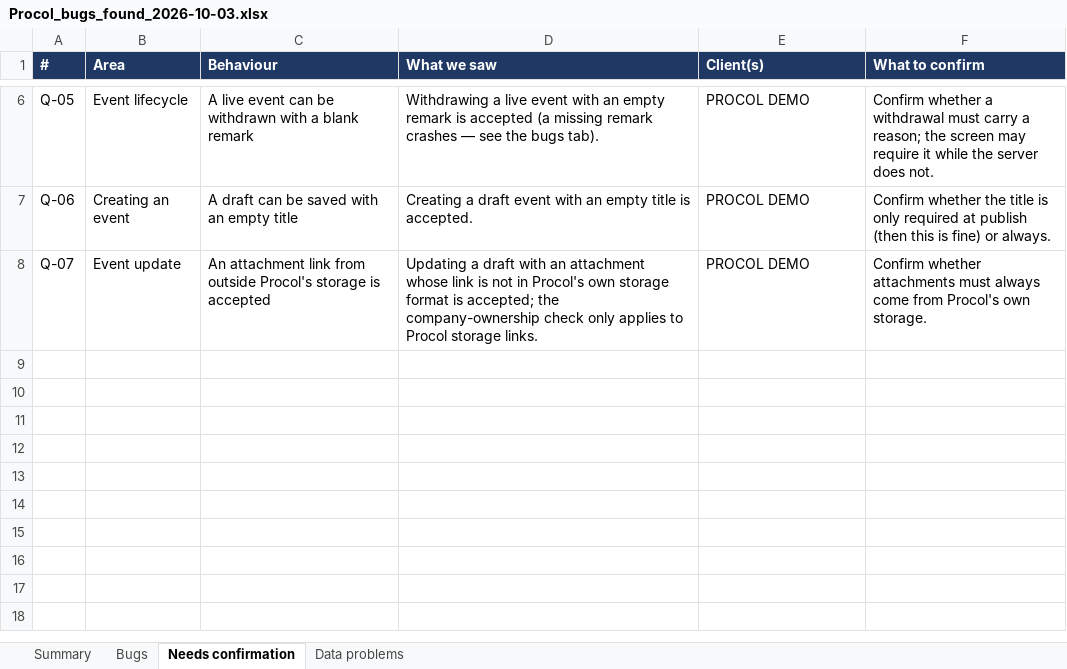
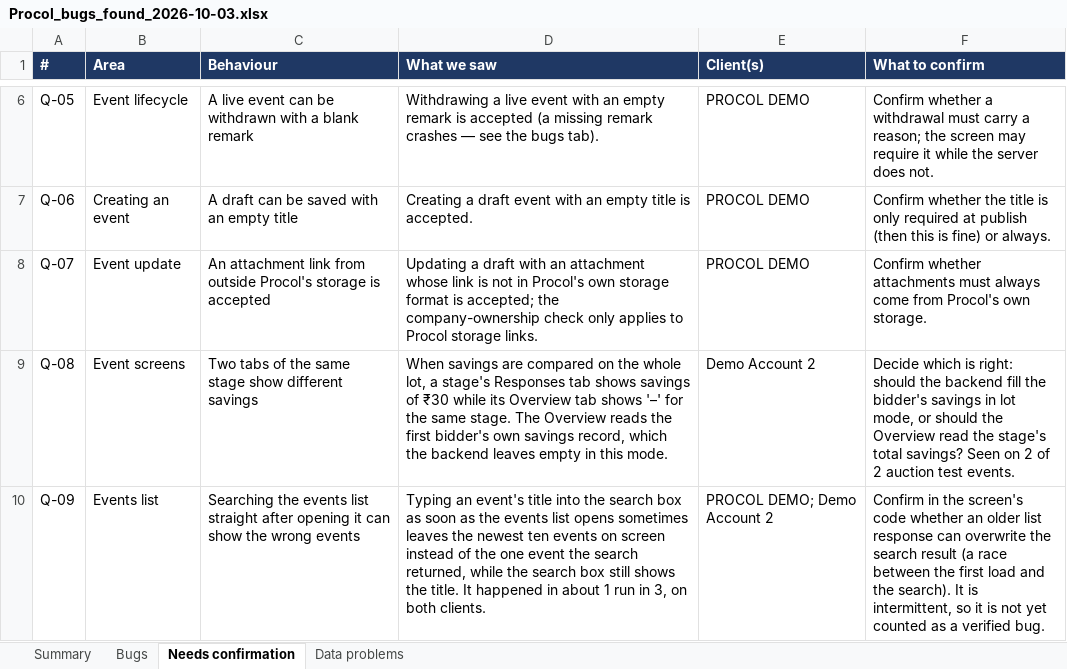
Before and after one commit to animeshsharma-svg/spine.ai, an Excel workbook: docs/bugs/Procol_bugs_found_2026-10-03.xlsx, sheet Needs confirmation, drawn as a sheet; only a part is shown, gaps mark what is left out; values as stored, in another font and other column widths than the file's, no borders; table styles not drawn; the diff names each change by its address in the sheet, - before the commit and + after, or states it on an @@ line.

```diff
--- a/docs/bugs/Procol_bugs_found_2026-10-03.xlsx (sheet Needs confirmation)
+++ b/docs/bugs/Procol_bugs_found_2026-10-03.xlsx (sheet Needs confirmation)
+row 9: Q-08 | Event screens | Two tabs of the same stage show different savings | When savings are compared on the whole lot, a stage's Responses tab shows savings of ₹30 while its Overview tab shows '–' for the same stage. The Overview reads the first bidder's own savings record, which the backend leaves empty in this mode. | Demo Account 2 | Decide which is right: should the backend fill the bidder's savings in lot mode, or should the Overview read the stage's total savings? Seen on 2 of 2 auction test events.
+row 10: Q-09 | Events list | Searching the events list straight after opening it can show the wrong events | Typing an event's title into the search box as soon as the events list opens sometimes leaves the newest ten events on screen instead of the one event the search returned, while the search box still shows the title. It happened in about 1 run in 3, on both clients. | PROCOL DEMO; Demo Account 2 | Confirm in the screen's code whether an older list response can overwrite the search result (a race between the first load and the search). It is intermittent, so it is not yet counted as a verified bug.
```
Also changed, not shown: sheet Bugs, sheet Summary, 28 other files.
